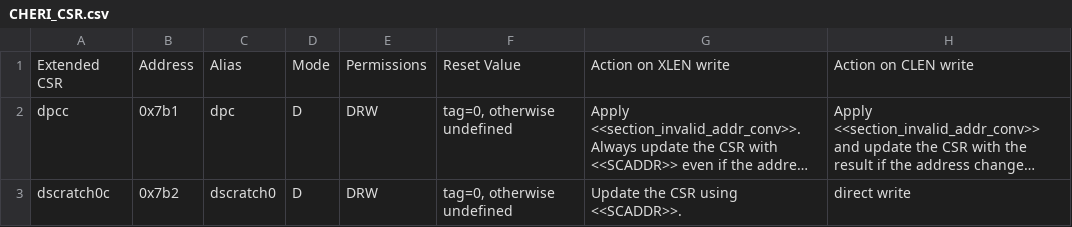
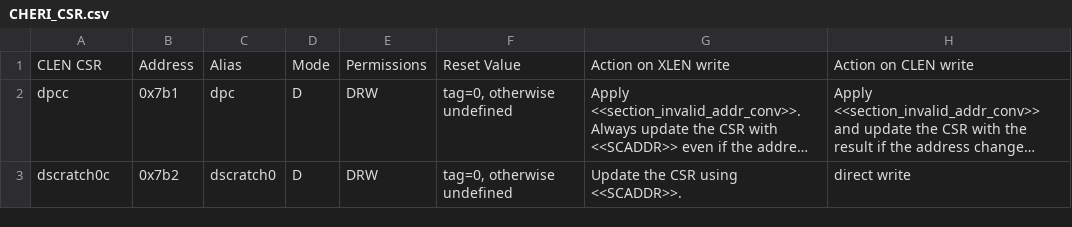
Before and after one commit to riscv/riscv-cheri, a CSV file: src/csv/CHERI_CSR.csv, drawn as a sheet; only a part is shown; long unchanged cells end in …; the diff names each change by its address in the sheet, - before the commit and + after, or states it on an @@ line.

Commit message:
Fix spreadsheet headings and the script. Some generated files aren't inclluded - to be checked!

```diff
--- a/src/csv/CHERI_CSR.csv
+++ b/src/csv/CHERI_CSR.csv
-A1: Extended CSR
+A1: CLEN CSR
```
Also changed, not shown: 1 other file.
